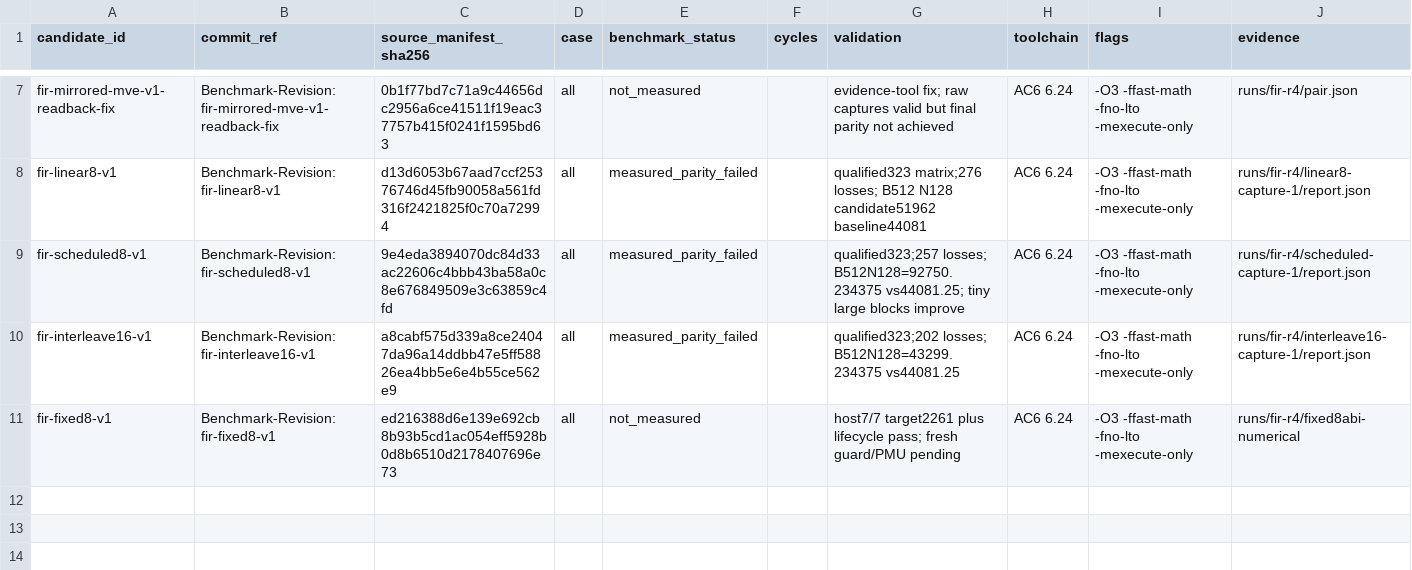
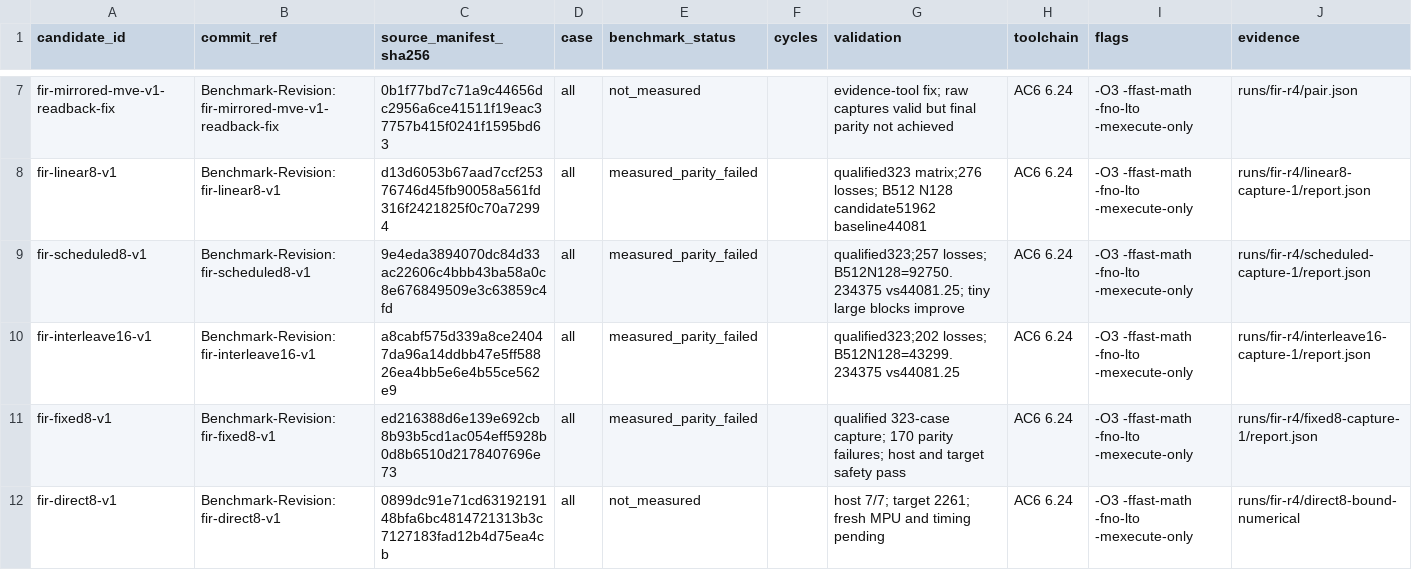
Before and after one commit to christophe0606/kda, a CSV file: benchmark.csv, drawn as a sheet; only a part is shown, gaps mark what is left out.

Commit message:
Process short FIR filters directly from input after the history boundary
Benchmark-Revision: fir-direct8-v1

```diff
--- a/benchmark.csv
+++ b/benchmark.csv
@@ -10,2 +10,3 @@ fir-scheduled8-v1,Benchmark-Revision: fir-scheduled8-v1,9e4eda3894070dc84d33ac22
 fir-interleave16-v1,Benchmark-Revision: fir-interleave16-v1,a8cabf575d339a8ce24047da96a14ddbb47e5ff58826ea4bb5e6e4b55ce562e9,all,measured_parity_failed,,qualified323;202 losses; B512N128=43299.234375 vs44081.25,AC6 6.24,-O3 -ffast-math -fno-lto -mexecute-only,runs/fir-r4/interleave16-capture-1/report.json
-fir-fixed8-v1,Benchmark-Revision: fir-fixed8-v1,ed216388d6e139e692cb8b93b5cd1ac054eff5928b0d8b6510d2178407696e73,all,not_measured,,host7/7 target2261 plus lifecycle pass; fresh guard/PMU pending,AC6 6.24,-O3 -ffast-math -fno-lto -mexecute-only,runs/fir-r4/fixed8abi-numerical
+fir-fixed8-v1,Benchmark-Revision: fir-fixed8-v1,ed216388d6e139e692cb8b93b5cd1ac054eff5928b0d8b6510d2178407696e73,all,measured_parity_failed,,qualified 323-case capture; 170 parity failures; host and target safety pass,AC6 6.24,-O3 -ffast-math -fno-lto -mexecute-only,runs/fir-r4/fixed8-capture-1/report.json
+fir-direct8-v1,Benchmark-Revision: fir-direct8-v1,0899dc91e71cd6319219148bfa6bc4814721313b3c7127183fad12b4d75ea4cb,all,not_measured,,host 7/7; target 2261; fresh MPU and timing pending,AC6 6.24,-O3 -ffast-math -fno-lto -mexecute-only,runs/fir-r4/direct8-bound-numerical
```
Also changed, not shown: 4 other files.
